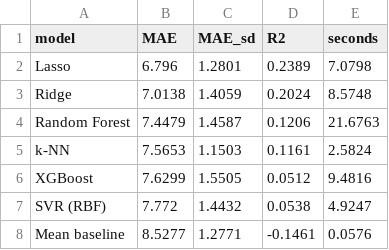
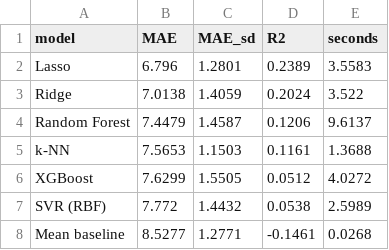
Before and after one commit to Pratikk02/InfraScore-Goa, a CSV file: outputs/gap_model_comparison.csv, drawn as a sheet.

```diff
--- a/outputs/gap_model_comparison.csv
+++ b/outputs/gap_model_comparison.csv
@@ -1,8 +1,8 @@
 model,MAE,MAE_sd,R2,seconds
-Lasso,6.796,1.2801,0.2389,7.0798
-Ridge,7.0138,1.4059,0.2024,8.5748
-Random Forest,7.4479,1.4587,0.1206,21.6763
-k-NN,7.5653,1.1503,0.1161,2.5824
-XGBoost,7.6299,1.5505,0.0512,9.4816
-SVR (RBF),7.772,1.4432,0.0538,4.9247
-Mean baseline,8.5277,1.2771,-0.1461,0.0576
+Lasso,6.796,1.2801,0.2389,3.5583
+Ridge,7.0138,1.4059,0.2024,3.522
+Random Forest,7.4479,1.4587,0.1206,9.6137
+k-NN,7.5653,1.1503,0.1161,1.3688
+XGBoost,7.6299,1.5505,0.0512,4.0272
+SVR (RBF),7.772,1.4432,0.0538,2.5989
+Mean baseline,8.5277,1.2771,-0.1461,0.0268
```
Also changed, not shown: outputs/gap_analysis.csv, 51 other files.
